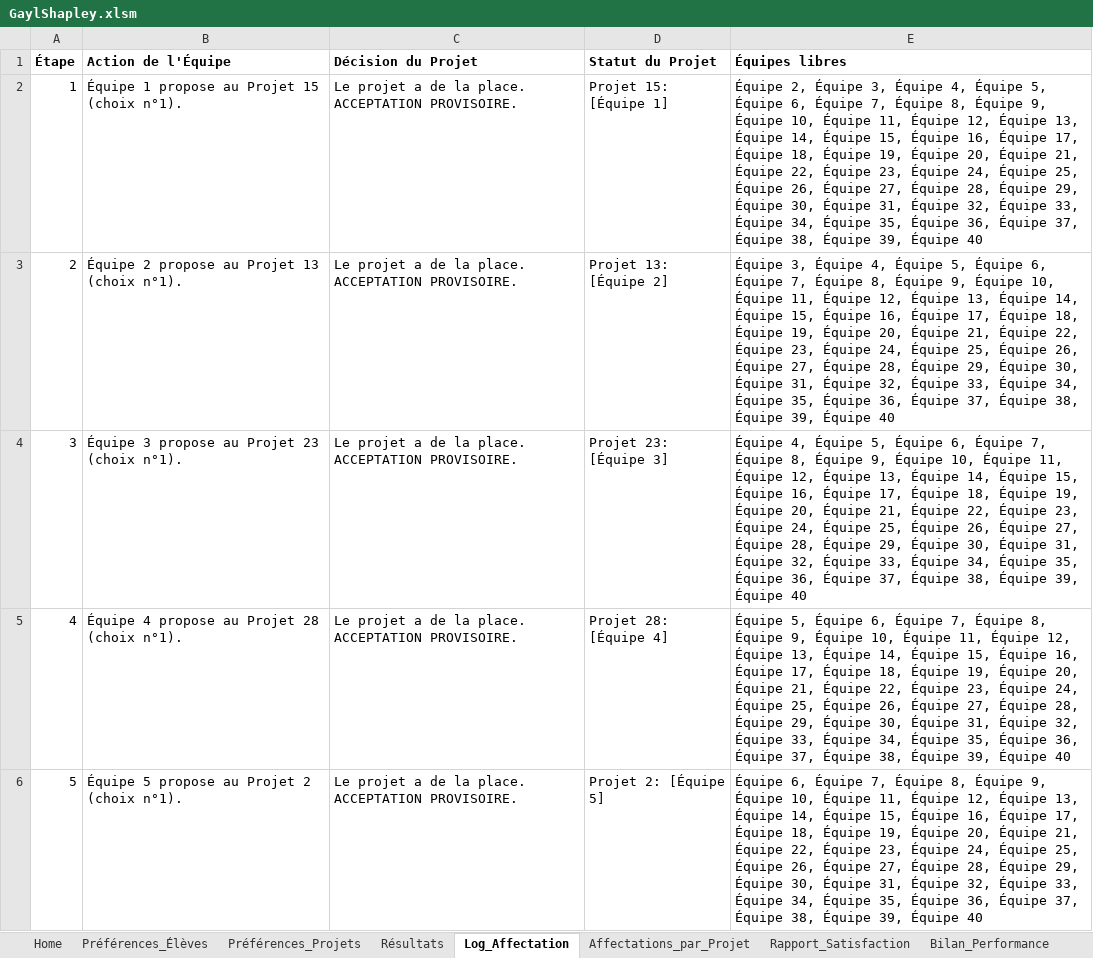
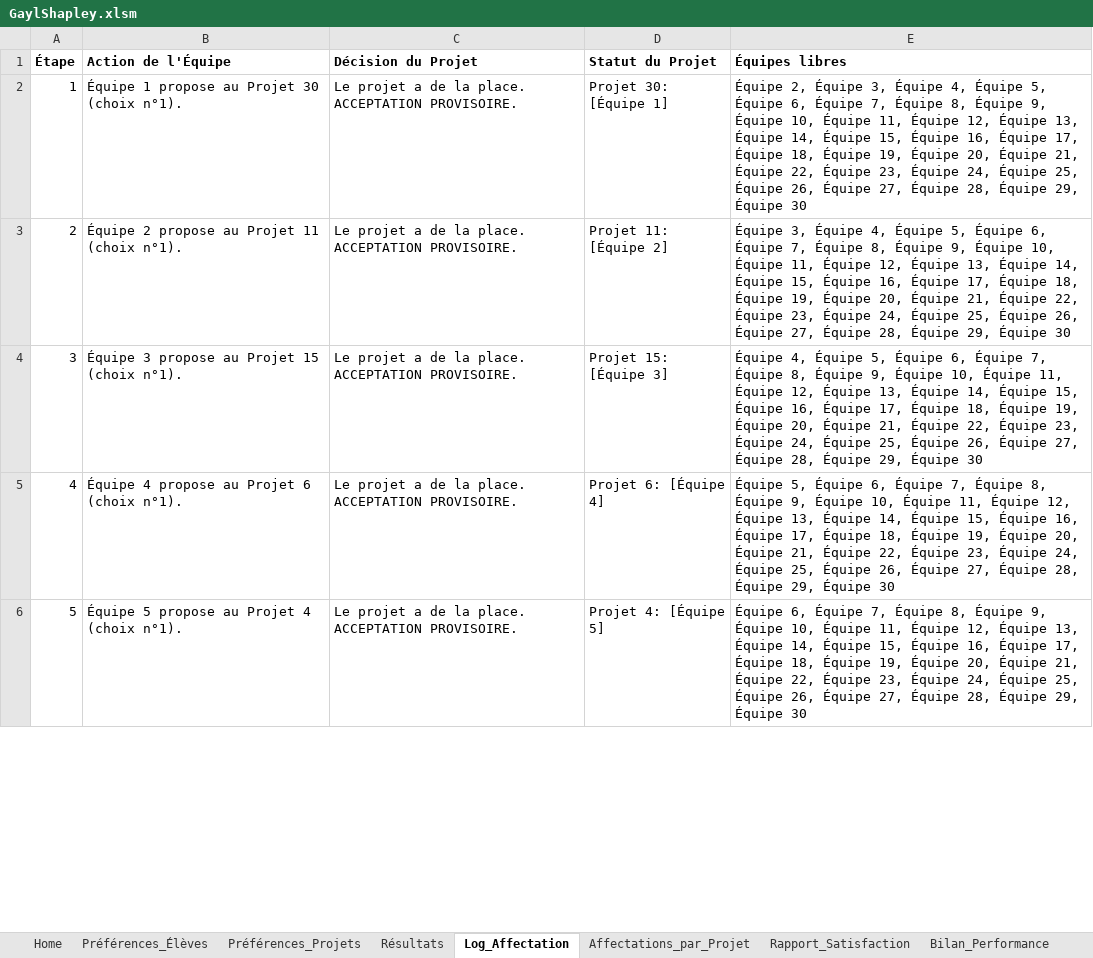
Before and after one commit to vfarcy/GaylShapleyXLS, an Excel workbook: GaylShapley.xlsm, sheet Log_Affectation, drawn as a sheet; only a part is shown; values as stored, in another font and other column widths than the file's, no borders; the diff covers the shown part only; the diff names each change by its address in the sheet, - before the commit and + after, or states it on an @@ line.

```diff
--- a/GaylShapley.xlsm (sheet Log_Affectation)
+++ b/GaylShapley.xlsm (sheet Log_Affectation)
-B2 (Action de l'Équipe): Équipe 1 propose au Projet 15 (choix n°1).
+B2 (Action de l'Équipe): Équipe 1 propose au Projet 30 (choix n°1).
-D2 (Statut du Projet): Projet 15: [Équipe 1]
+D2 (Statut du Projet): Projet 30: [Équipe 1]
-E2 (Équipes libres): …29, Équipe 30, Équipe 31, Équipe 32, Équipe 33, Équipe 34, Équipe 35, Équipe 36, Équipe 37, Équipe 38, Équipe 39, Équipe 40
+E2 (Équipes libres): …29, Équipe 30
-B3 (Action de l'Équipe): Équipe 2 propose au Projet 13 (choix n°1).
+B3 (Action de l'Équipe): Équipe 2 propose au Projet 11 (choix n°1).
-D3 (Statut du Projet): Projet 13: [Équipe 2]
+D3 (Statut du Projet): Projet 11: [Équipe 2]
-E3 (Équipes libres): …29, Équipe 30, Équipe 31, Équipe 32, Équipe 33, Équipe 34, Équipe 35, Équipe 36, Équipe 37, Équipe 38, Équipe 39, Équipe 40
+E3 (Équipes libres): …29, Équipe 30
-B4 (Action de l'Équipe): Équipe 3 propose au Projet 23 (choix n°1).
+B4 (Action de l'Équipe): Équipe 3 propose au Projet 15 (choix n°1).
-D4 (Statut du Projet): Projet 23: [Équipe 3]
+D4 (Statut du Projet): Projet 15: [Équipe 3]
-E4 (Équipes libres): …29, Équipe 30, Équipe 31, Équipe 32, Équipe 33, Équipe 34, Équipe 35, Équipe 36, Équipe 37, Équipe 38, Équipe 39, Équipe 40
+E4 (Équipes libres): …29, Équipe 30
-B5 (Action de l'Équipe): Équipe 4 propose au Projet 28 (choix n°1).
+B5 (Action de l'Équipe): Équipe 4 propose au Projet 6 (choix n°1).
-D5 (Statut du Projet): Projet 28: [Équipe 4]
+D5 (Statut du Projet): Projet 6: [Équipe 4]
-E5 (Équipes libres): …29, Équipe 30, Équipe 31, Équipe 32, Équipe 33, Équipe 34, Équipe 35, Équipe 36, Équipe 37, Équipe 38, Équipe 39, Équipe 40
+E5 (Équipes libres): …29, Équipe 30
-B6 (Action de l'Équipe): Équipe 5 propose au Projet 2 (choix n°1).
+B6 (Action de l'Équipe): Équipe 5 propose au Projet 4 (choix n°1).
-D6 (Statut du Projet): Projet 2: [Équipe 5]
+D6 (Statut du Projet): Projet 4: [Équipe 5]
-E6 (Équipes libres): …29, Équipe 30, Équipe 31, Équipe 32, Équipe 33, Équipe 34, Équipe 35, Équipe 36, Équipe 37, Équipe 38, Équipe 39, Équipe 40
+E6 (Équipes libres): …29, Équipe 30
```
Also changed, not shown: 2 added rows, 10 removed rows, 86 edited cells and row numbers in column A elsewhere in this sheet, sheet Préférences_Élèves, sheet Préférences_Projets, sheet Préférences_Équipes, sheet Équipes, sheet Résultats, sheet Details_Suivi, 2 more sheets, charts or pictures.
